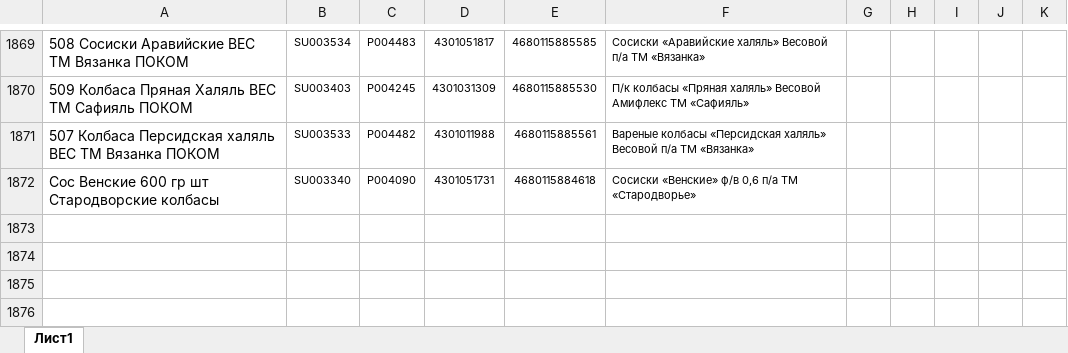
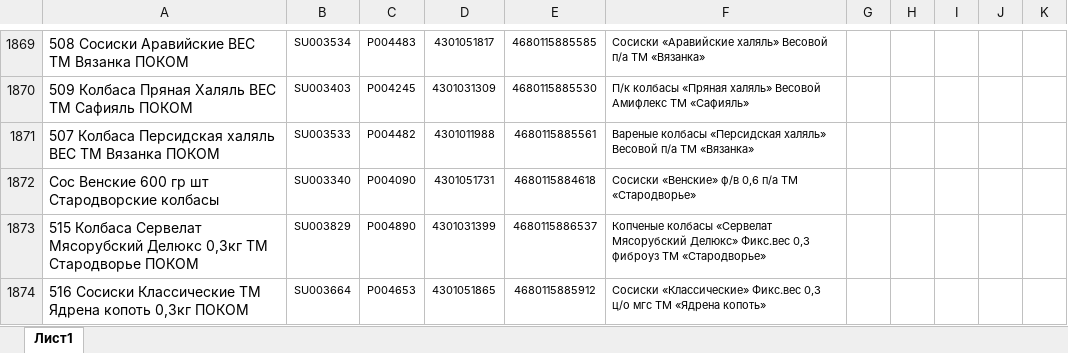
Before and after one commit to Fejanin/pokom_ki, an Excel workbook: Simf/moduls/1С.xlsx, sheet Лист1, drawn as a sheet; only a part is shown, gaps mark what is left out; values as stored, in another font and other column widths than the file's, no borders; the diff names each change by its address in the sheet, - before the commit and + after, or states it on an @@ line.

```diff
--- a/Simf/moduls/1С.xlsx (sheet Лист1)
+++ b/Simf/moduls/1С.xlsx (sheet Лист1)
+row 1873: 515 Колбаса Сервелат Мясорубский Делюкс 0,3кг ТМ Стародворье ПОКОМ | SU003829 | P004890 | 4301031399 | 4680115886537 | Копченые колбасы «Сервелат Мясорубский Делюкс» Фикс.вес 0,3 фиброуз ТМ «Стародворье»
+row 1874: 516 Сосиски Классические ТМ Ядрена копоть 0,3кг ПОКОМ | SU003664 | P004653 | 4301051865 | 4680115885912 | Сосиски «Классические» Фикс.вес 0,3 ц/о мгс ТМ «Ядрена копоть»
```
Also changed, not shown: NV/moduls/1С.xlsx, Soch/moduls/1С.xlsx, 18 other files.
